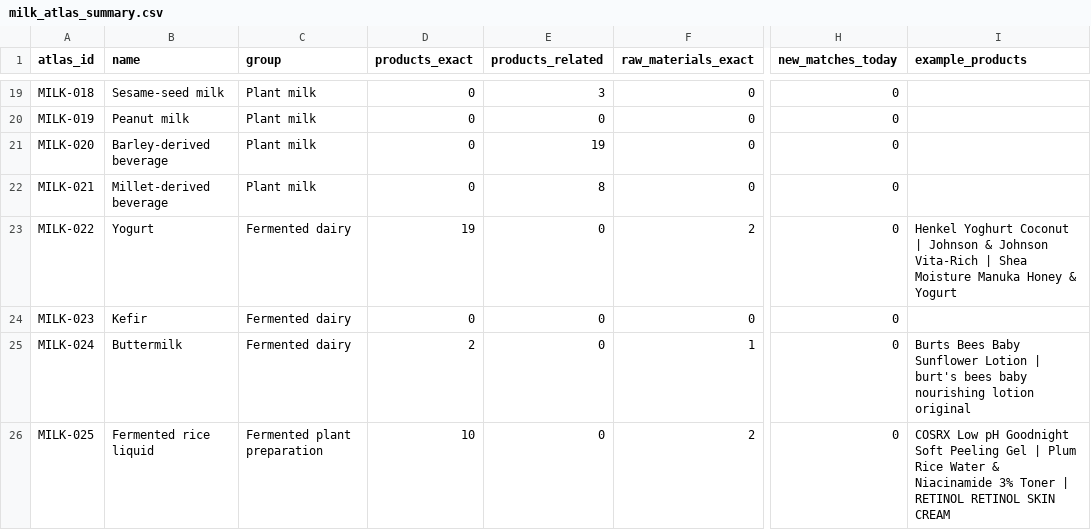
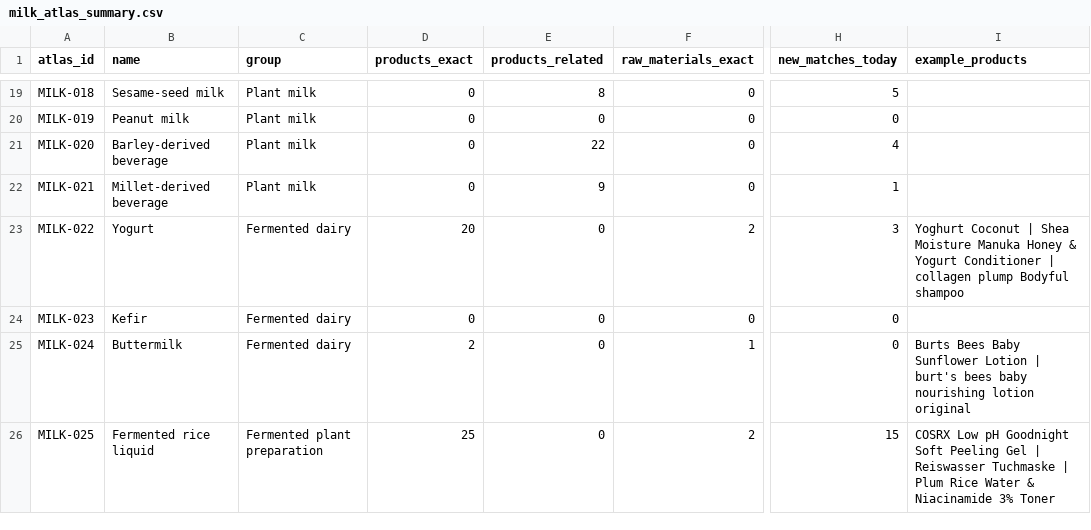
Before and after one commit to Arnitah/skincare-data-hub, a CSV file: data/sheets/milk_atlas_summary.csv, drawn as a sheet; only a part is shown, gaps mark what is left out; the diff covers the shown part only; the diff names each change by its address in the sheet, - before the commit and + after, or states it on an @@ line.

```diff
--- a/data/sheets/milk_atlas_summary.csv
+++ b/data/sheets/milk_atlas_summary.csv
-E19 (products_related): 3
+E19 (products_related): 8
-H19 (new_matches_today): 0
+H19 (new_matches_today): 5
-E21 (products_related): 19
+E21 (products_related): 22
-H21 (new_matches_today): 0
+H21 (new_matches_today): 4
-E22 (products_related): 8
+E22 (products_related): 9
-H22 (new_matches_today): 0
+H22 (new_matches_today): 1
-D23 (products_exact): 19
+D23 (products_exact): 20
-H23 (new_matches_today): 0
+H23 (new_matches_today): 3
-I23 (example_products): Henkel Yoghurt Coconut | Johnson & Johnson Vita-Rich | Shea Moisture Manuka Honey & Yogurt
+I23 (example_products): Yoghurt Coconut | Shea Moisture Manuka Honey & Yogurt Conditioner | collagen plump Bodyful shampoo
-D26 (products_exact): 10
+D26 (products_exact): 25
-H26 (new_matches_today): 0
+H26 (new_matches_today): 15
-I26 (example_products): …Gel | Plum Rice Water & Niacinamide 3% Toner | RETINOL RETINOL SKIN CREAM
+I26 (example_products): …Gel | Reiswasser Tuchmaske | Plum Rice Water & Niacinamide 3% Toner
```
Also changed, not shown: 56 edited cells elsewhere in this file, data/commercial_register.csv, data/sheets/raw_materials_part1.csv, 42 other files.
